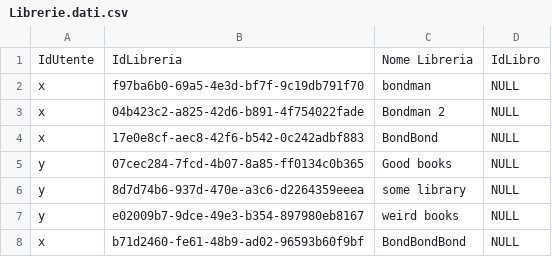
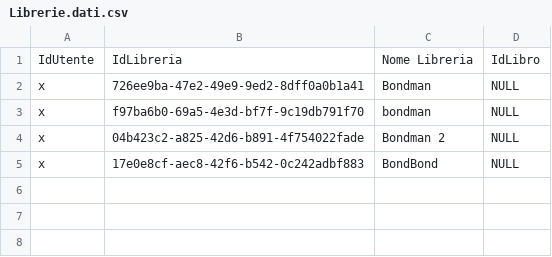
Before and after one commit to Flyingmug/Book_Recommender, a CSV file: data/Librerie.dati.csv, drawn as a sheet; removed rows and columns are numbered as before the commit, all else as after; the diff names each change by its address in the sheet, - before the commit and + after, or states it on an @@ line.

```diff
--- a/data/Librerie.dati.csv
+++ b/data/Librerie.dati.csv
+row 2: x | 726ee9ba-47e2-49e9-9ed2-8dff0a0b1a41 | Bondman | NULL
-row 5: y | 07cec284-7fcd-4b07-8a85-ff0134c0b365 | Good books | NULL
-row 6: y | 8d7d74b6-937d-470e-a3c6-d2264359eeea | some library | NULL
-row 7: y | e02009b7-9dce-49e3-b354-897980eb8167 | weird books | NULL
-row 8: x | b71d2460-fe61-48b9-ad02-96593b60f9bf | BondBondBond | NULL
```
Also changed, not shown: data/UtentiRegistrati.dati.csv, 17 other files.
